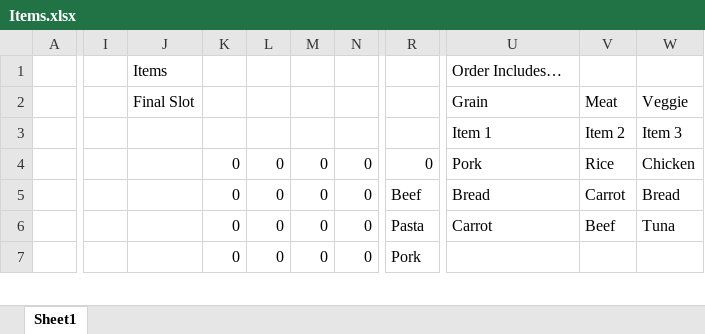
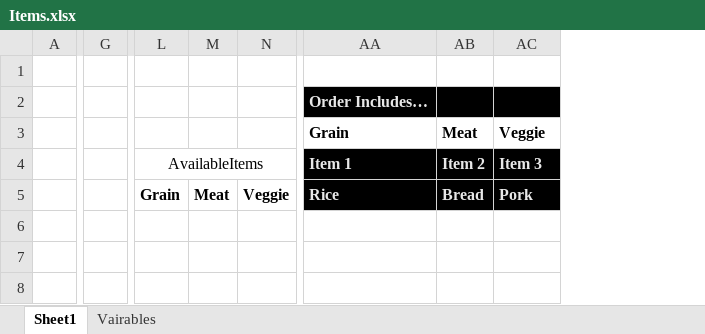
Before and after one commit to LungMilk/UntitledKitchenGame, an Excel workbook: UntitledKitchenGame/Game/UntitledKitchenGame/Assets/Editor/Items.xlsx, sheet Sheet1, drawn as a sheet; only a part is shown, gaps mark what is left out; values as stored, in another font and other column widths than the file's, no borders; table styles not drawn; removed rows and columns are numbered as before the commit, all else as after; rows hold the shown columns only; the diff covers the shown part only; the diff names each change by its address in the sheet, - before the commit and + after, or states it on an @@ line.

Commit message:
Tried making binomial distribution calc

```diff
--- a/UntitledKitchenGame/Game/UntitledKitchenGame/Assets/Editor/Items.xlsx (sheet Sheet1)
+++ b/UntitledKitchenGame/Game/UntitledKitchenGame/Assets/Editor/Items.xlsx (sheet Sheet1)
+sheet tab: Vairables
+column G, empty
-column I, empty
-column J (Final Slot), row 1: Items
-column K, rows 4-7: all 0
-column L, rows 4-7: all 0
-column M, rows 4-7: all 0
-column N, rows 4-7: all 0
+column M, row 5: Meat
+column N, row 5: Veggie
+row 1: (empty)
-AA2 bold: off
+AA2 bold: on
-AA2:AC2 fill: none
+AA2:AC2 fill: #000000
-AA2 text colour: black
+AA2 text colour: #E8E8E8
-AA3:AC5 bold: off
+AA3:AC5 bold: on
-L4: (empty)
+L4: AvailableItems
+L4:N4 merged
@@ AA4:AC5 fill: none → #000000, text colour: black → #E8E8E8 @@
-L5: 0
+L5: Grain
-L5 bold: off
+L5 bold: on
-AA5 (Grain): Pork
+AA5 (Grain): Rice
-AB5 (Meat): Rice
+AB5 (Meat): Bread
-AC5 (Veggie): Chicken
+AC5 (Veggie): Pork
-L6: Beef
+L6: (empty)
-AA6 (Grain): Bread
+AA6 (Grain): (empty)
-AB6 (Meat): Carrot
+AB6 (Meat): (empty)
-AC6 (Veggie): Bread
+AC6 (Veggie): (empty)
-L7: Pasta
+L7: (empty)
-AA7 (Grain): Carrot
+AA7 (Grain): (empty)
-AB7 (Meat): Beef
+AB7 (Meat): (empty)
-AC7 (Veggie): Tuna
+AC7 (Veggie): (empty)
-L8: Pork
+L8: (empty)
```
Also changed, not shown: 15 added rows, 9 removed rows, 19 added columns, 7 removed columns and 28 edited cells elsewhere in this sheet, formulas that keep their value.
